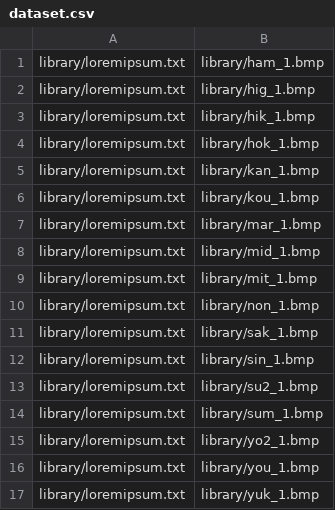
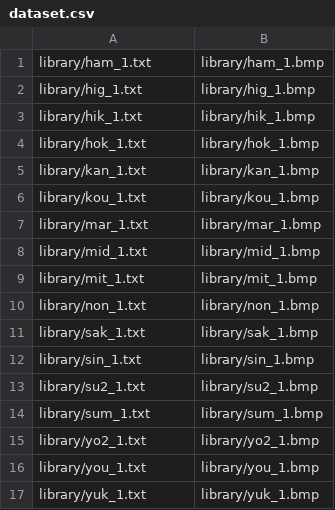
Before and after one commit to Ronove/Project-Night-One, a CSV file: tools/hint_generator/bin/config/dataset.csv, drawn as a sheet.

Commit message:
Added placeholder text files for all Library entries. Somebody please translate these.

```diff
--- a/tools/hint_generator/bin/config/dataset.csv
+++ b/tools/hint_generator/bin/config/dataset.csv
@@ -1,17 +1,17 @@
-library/loremipsum.txt,library/ham_1.bmp,
-library/loremipsum.txt,library/hig_1.bmp,
-library/loremipsum.txt,library/hik_1.bmp,
-library/loremipsum.txt,library/hok_1.bmp,
-library/loremipsum.txt,library/kan_1.bmp,
-library/loremipsum.txt,library/kou_1.bmp,
-library/loremipsum.txt,library/mar_1.bmp,
-library/loremipsum.txt,library/mid_1.bmp,
-library/loremipsum.txt,library/mit_1.bmp,
-library/loremipsum.txt,library/non_1.bmp,
-library/loremipsum.txt,library/sak_1.bmp,
-library/loremipsum.txt,library/sin_1.bmp,
-library/loremipsum.txt,library/su2_1.bmp,
-library/loremipsum.txt,library/sum_1.bmp,
-library/loremipsum.txt,library/yo2_1.bmp,
-library/loremipsum.txt,library/you_1.bmp,
-library/loremipsum.txt,library/yuk_1.bmp,
+library/ham_1.txt,library/ham_1.bmp,
+library/hig_1.txt,library/hig_1.bmp,
+library/hik_1.txt,library/hik_1.bmp,
+library/hok_1.txt,library/hok_1.bmp,
+library/kan_1.txt,library/kan_1.bmp,
+library/kou_1.txt,library/kou_1.bmp,
+library/mar_1.txt,library/mar_1.bmp,
+library/mid_1.txt,library/mid_1.bmp,
+library/mit_1.txt,library/mit_1.bmp,
+library/non_1.txt,library/non_1.bmp,
+library/sak_1.txt,library/sak_1.bmp,
+library/sin_1.txt,library/sin_1.bmp,
+library/su2_1.txt,library/su2_1.bmp,
+library/sum_1.txt,library/sum_1.bmp,
+library/yo2_1.txt,library/yo2_1.bmp,
+library/you_1.txt,library/you_1.bmp,
+library/yuk_1.txt,library/yuk_1.bmp,
```
Also changed, not shown: 17 other files.
